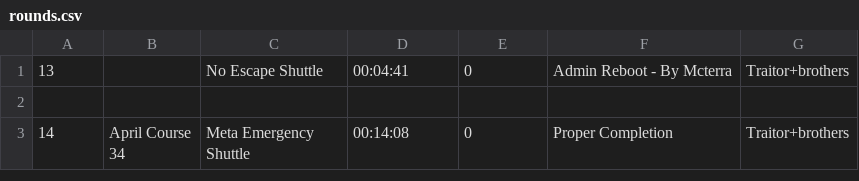
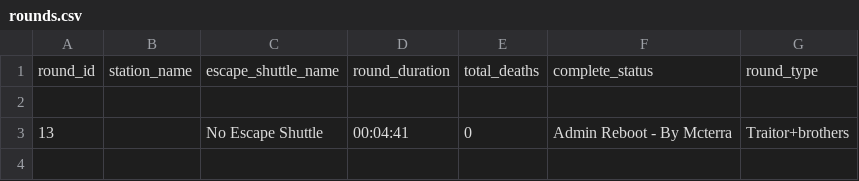
Before and after one commit to adenking/austation-scraper, a CSV file: rounds.csv, drawn as a sheet; only a part is shown; the shorter side is filled out with more unchanged rows; the diff names each change by its address in the sheet, - before the commit and + after, or states it on an @@ line.

```diff
--- a/rounds.csv
+++ b/rounds.csv
+row 1: round_id | station_name | escape_shuttle_name | round_duration | total_deaths | complete_status | round_type
+row 2: (empty)
```
Also changed, not shown: 4 other files.
